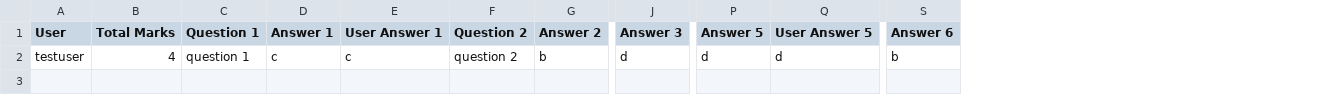
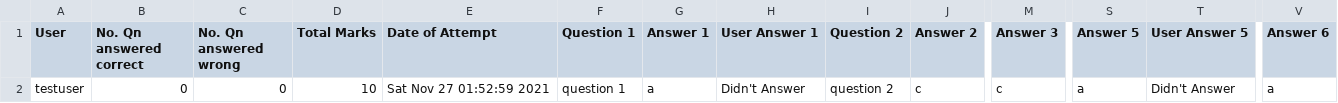
Before and after one commit to GoldenStone02/PSEC-assignment, a CSV file: admin/quiz_results.csv, drawn as a sheet; only a part is shown, gaps mark what is left out; addresses are those after the commit; the diff names each change by its address in the sheet, - before the commit and + after, or states it on an @@ line.

Commit message:
Updated csv format

```diff
--- a/admin/quiz_results.csv
+++ b/admin/quiz_results.csv
+column B (No. Qn answered correct), row 2: 0
+column C (No. Qn answered wrong), row 2: 0
+column E (Date of Attempt), row 2: Sat Nov 27 01:52:59 2021
-D2 (Total Marks): 4
+D2 (Total Marks): 10
-G2 (Answer 1): c
+G2 (Answer 1): a
-H2 (User Answer 1): c
+H2 (User Answer 1): Didn't Answer
-J2 (Answer 2): b
+J2 (Answer 2): c
-M2 (Answer 3): d
+M2 (Answer 3): c
-S2 (Answer 5): d
+S2 (Answer 5): a
-T2 (User Answer 5): d
+T2 (User Answer 5): Didn't Answer
-V2 (Answer 6): b
+V2 (Answer 6): a
```
